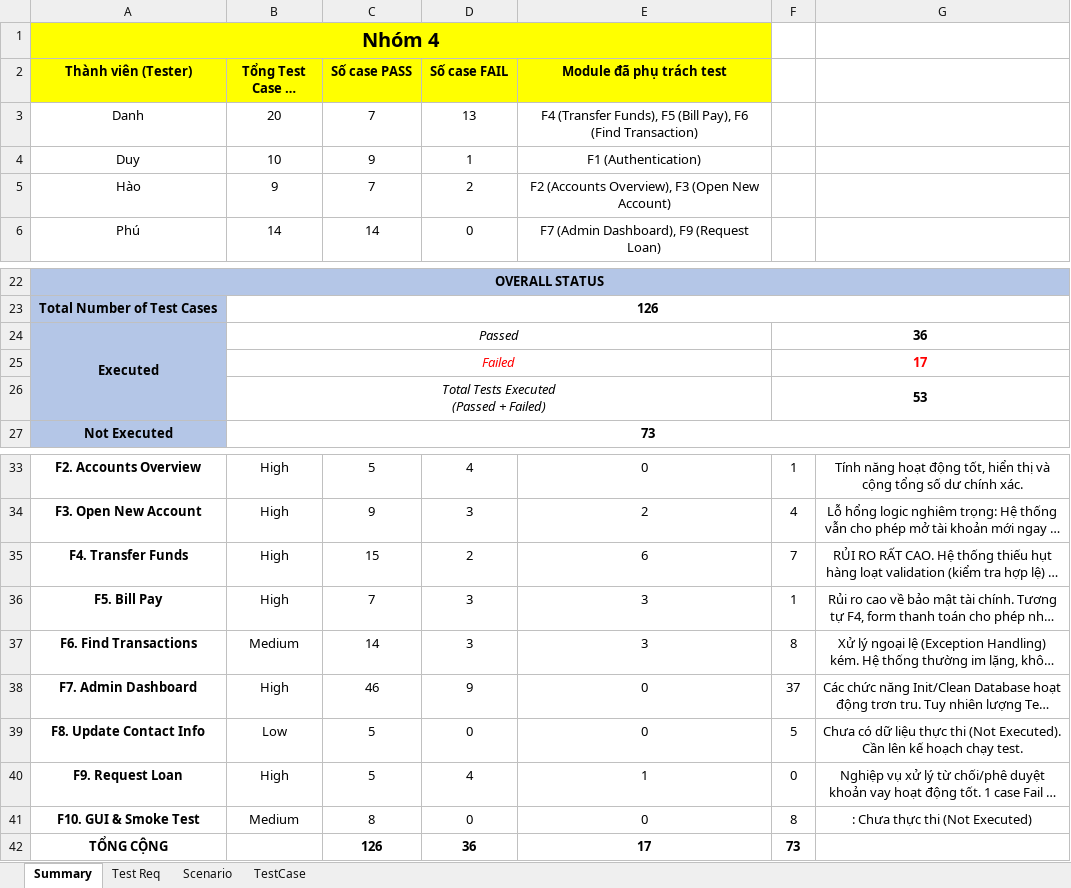
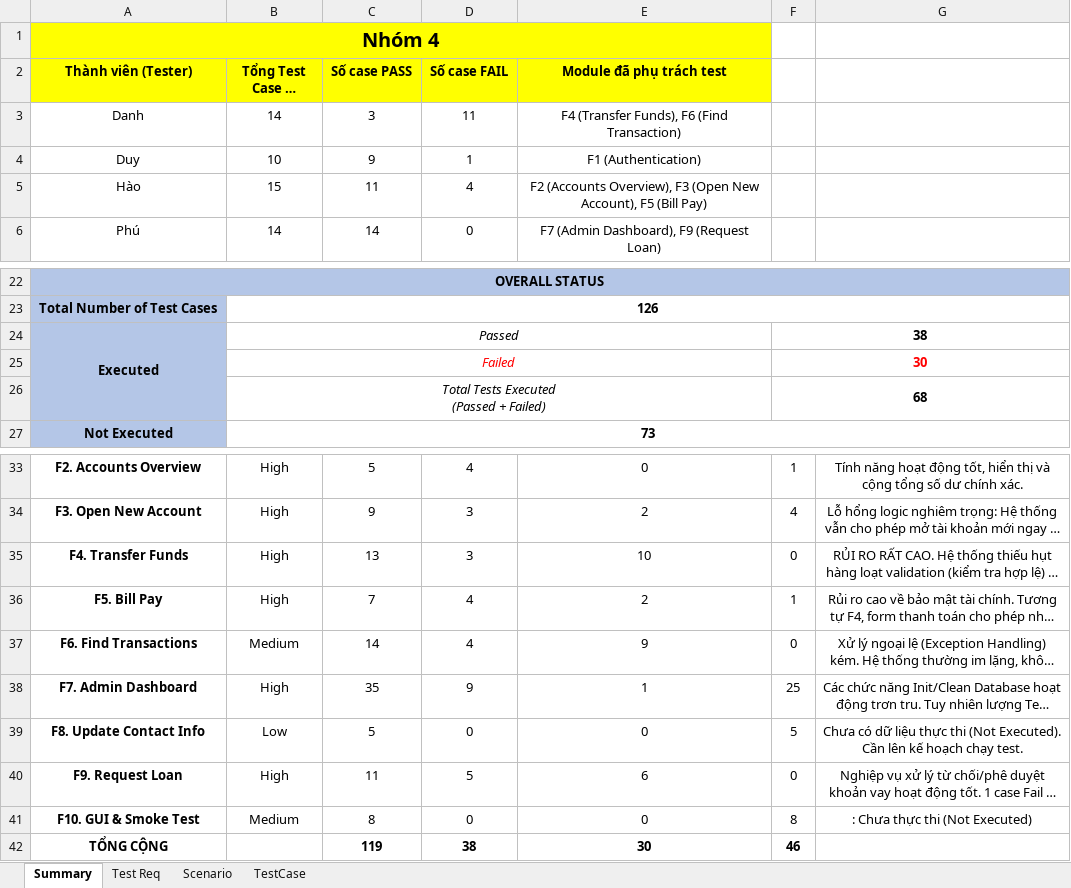
Before and after one commit to babydanh/BaoDamThucHanh, an Excel workbook: TestReport.xlsx, sheet Summary, drawn as a sheet; only a part is shown, gaps mark what is left out; long unchanged cells end in …; values as stored, in another font and other column widths than the file's, no borders; removed rows and columns are numbered as before the commit, all else as after; the diff names each change by its address in the sheet, - before the commit and + after, or states it on an @@ line.

```diff
--- a/TestReport.xlsx (sheet Summary)
+++ b/TestReport.xlsx (sheet Summary)
-B3 (Tổng Test Case đã chạy): 20
+B3 (Tổng Test Case đã chạy): 14
-C3 (Số case PASS): 7
+C3 (Số case PASS): 3
-D3 (Số case FAIL): 13
+D3 (Số case FAIL): 11
-E3 (Module đã phụ trách test): …(Transfer Funds), F5 (Bill Pay), F6 (Find…
+E3 (Module đã phụ trách test): …(Transfer Funds), F6 (Find…
-B5 (Tổng Test Case đã chạy): 9
+B5 (Tổng Test Case đã chạy): 15
-C5 (Số case PASS): 7
+C5 (Số case PASS): 11
-D5 (Số case FAIL): 2
+D5 (Số case FAIL): 4
-E5 (Module đã phụ trách test): …(Open New Account)
+E5 (Module đã phụ trách test): …(Open New Account), F5 (Bill Pay)
-F24: 36
+F24: 38
-F25: 17
+F25: 30
-F26: 53
+F26: 68
-C35 (Số case PASS): 15
+C35 (Số case PASS): 13
-D35 (Số case FAIL): 2
+D35 (Số case FAIL): 3
-E35 (Module đã phụ trách test): 6
+E35 (Module đã phụ trách test): 10
-F35: 7
+F35: 0
-D36:D37 (Số case FAIL): 3
+D36:D37 (Số case FAIL): 4
-E36 (Module đã phụ trách test): 3
+E36 (Module đã phụ trách test): 2
-E37 (Module đã phụ trách test): 3
+E37 (Module đã phụ trách test): 9
-F37: 8
+F37: 0
-C38 (Số case PASS): 46
+C38 (Số case PASS): 35
-E38 (Module đã phụ trách test): 0
+E38 (Module đã phụ trách test): 1
-F38: 37
+F38: 25
-C40 (Số case PASS): 5
+C40 (Số case PASS): 11
-D40 (Số case FAIL): 4
+D40 (Số case FAIL): 5
-E40 (Module đã phụ trách test): 1
+E40 (Module đã phụ trách test): 6
-row 42: TỔNG CỘNG |  | 126 | 36 | 17 | 73
+row 42: TỔNG CỘNG |  | 119 | 38 | 30 | 46
```
Also changed, not shown: sheet TestCase, sheet Scenario, 31 other files.
